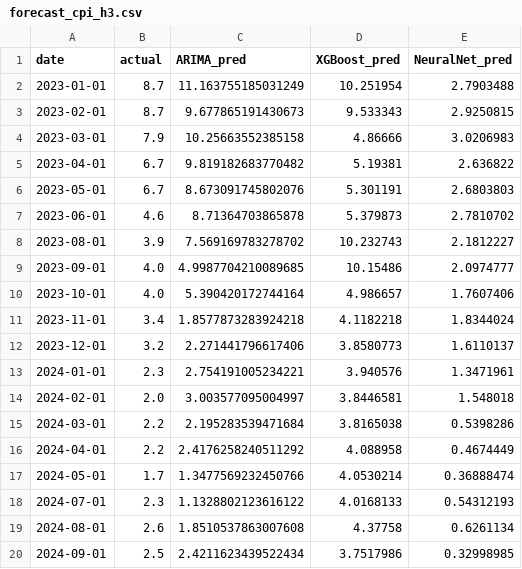
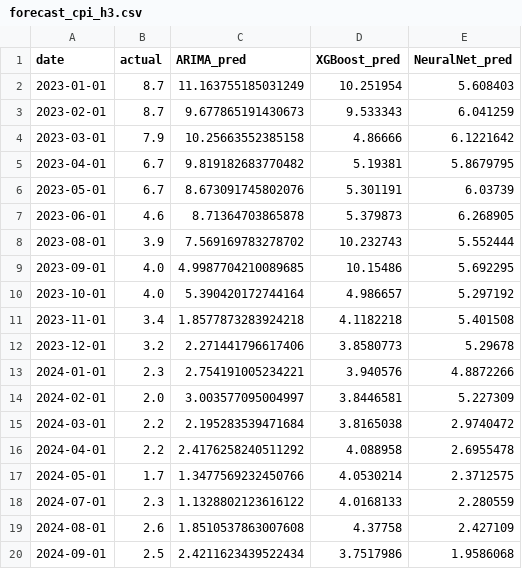
Before and after one commit to VishalKJ-ai/uk-economic-forecasting, a CSV file: outputs/forecasts/forecast_cpi_h3.csv, drawn as a sheet.

```diff
--- a/outputs/forecasts/forecast_cpi_h3.csv
+++ b/outputs/forecasts/forecast_cpi_h3.csv
@@ -1,20 +1,20 @@
 date,actual,ARIMA_pred,XGBoost_pred,NeuralNet_pred
-2023-01-01,8.7,11.163755185031249,10.251954,2.7903488
-2023-02-01,8.7,9.677865191430673,9.533343,2.9250815
-2023-03-01,7.9,10.25663552385158,4.86666,3.0206983
-2023-04-01,6.7,9.819182683770482,5.19381,2.636822
-2023-05-01,6.7,8.673091745802076,5.301191,2.6803803
-2023-06-01,4.6,8.71364703865878,5.379873,2.7810702
-2023-08-01,3.9,7.569169783278702,10.232743,2.1812227
-2023-09-01,4.0,4.9987704210089685,10.15486,2.0974777
-2023-10-01,4.0,5.390420172744164,4.986657,1.7607406
-2023-11-01,3.4,1.8577873283924218,4.1182218,1.8344024
-2023-12-01,3.2,2.271441796617406,3.8580773,1.6110137
-2024-01-01,2.3,2.754191005234221,3.940576,1.3471961
-2024-02-01,2.0,3.003577095004997,3.8446581,1.548018
-2024-03-01,2.2,2.195283539471684,3.8165038,0.5398286
-2024-04-01,2.2,2.4176258240511292,4.088958,0.4674449
-2024-05-01,1.7,1.3477569232450766,4.0530214,0.36888474
-2024-07-01,2.3,1.1328802123616122,4.0168133,0.54312193
-2024-08-01,2.6,1.8510537863007608,4.37758,0.6261134
-2024-09-01,2.5,2.4211623439522434,3.7517986,0.32998985
+2023-01-01,8.7,11.163755185031249,10.251954,5.608403
+2023-02-01,8.7,9.677865191430673,9.533343,6.041259
+2023-03-01,7.9,10.25663552385158,4.86666,6.1221642
+2023-04-01,6.7,9.819182683770482,5.19381,5.8679795
+2023-05-01,6.7,8.673091745802076,5.301191,6.03739
+2023-06-01,4.6,8.71364703865878,5.379873,6.268905
+2023-08-01,3.9,7.569169783278702,10.232743,5.552444
+2023-09-01,4.0,4.9987704210089685,10.15486,5.692295
+2023-10-01,4.0,5.390420172744164,4.986657,5.297192
+2023-11-01,3.4,1.8577873283924218,4.1182218,5.401508
+2023-12-01,3.2,2.271441796617406,3.8580773,5.29678
+2024-01-01,2.3,2.754191005234221,3.940576,4.8872266
+2024-02-01,2.0,3.003577095004997,3.8446581,5.227309
+2024-03-01,2.2,2.195283539471684,3.8165038,2.9740472
+2024-04-01,2.2,2.4176258240511292,4.088958,2.6955478
+2024-05-01,1.7,1.3477569232450766,4.0530214,2.3712575
+2024-07-01,2.3,1.1328802123616122,4.0168133,2.280559
+2024-08-01,2.6,1.8510537863007608,4.37758,2.427109
+2024-09-01,2.5,2.4211623439522434,3.7517986,1.9586068
```
Also changed, not shown: outputs/forecasts/forecast_cpi_h1.csv, outputs/forecasts/forecast_cpi_h6.csv, 18 other files.
